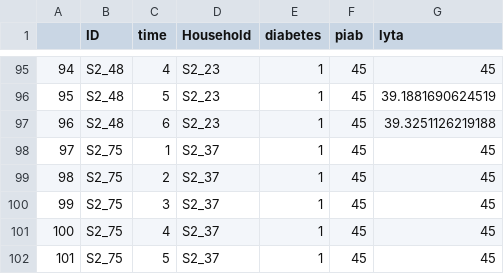
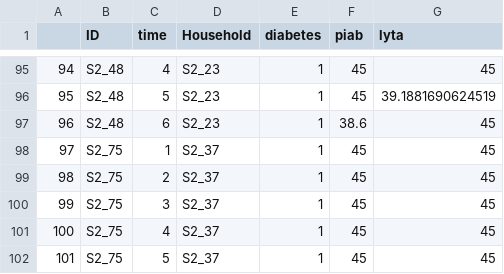
Before and after one commit to DanWeinberger/scope_qpcr_analysis, a CSV file: Data/diabetes.csv, drawn as a sheet; only a part is shown, gaps mark what is left out.

```diff
--- a/Data/diabetes.csv
+++ b/Data/diabetes.csv
@@ -96,3 +96,3 @@
 "95","S2_48",5,"S2_23",1,45,39.1881690624519
-"96","S2_48",6,"S2_23",1,45,39.3251126219188
+"96","S2_48",6,"S2_23",1,38.6,45
 "97","S2_75",1,"S2_37",1,45,45
```
Also changed, not shown: Data/pcr_survey_combined.csv, 11 other files.
